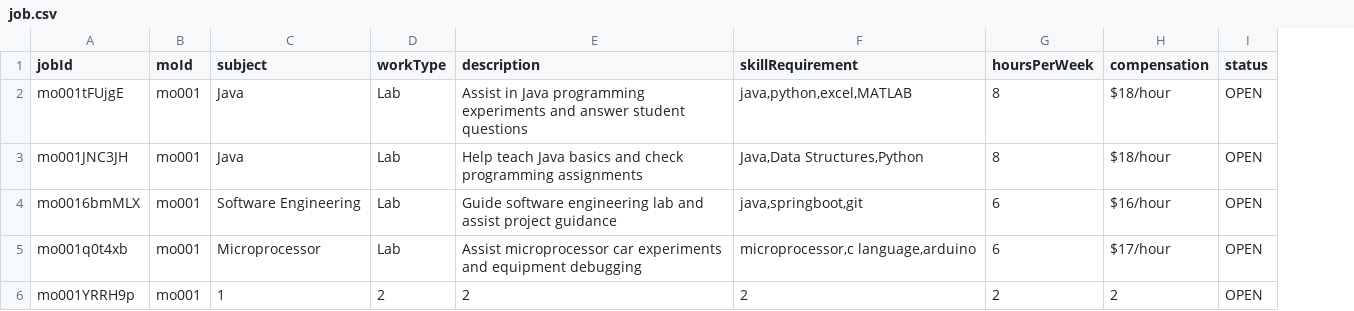
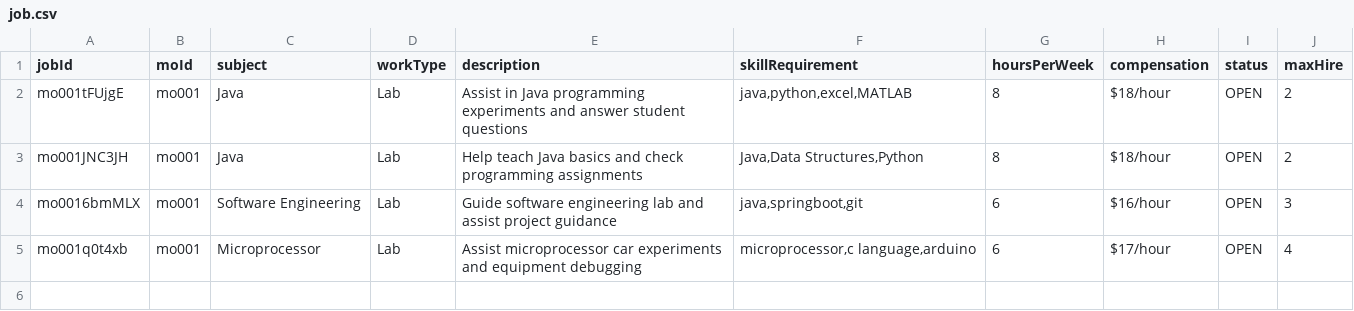
Before and after one commit to Linyao-Qi/Group31, a CSV file: web/data/job.csv, drawn as a sheet; removed rows and columns are numbered as before the commit, all else as after; the diff names each change by its address in the sheet, - before the commit and + after, or states it on an @@ line.

Commit message:
update max hire limit

```diff
--- a/web/data/job.csv
+++ b/web/data/job.csv
+column J (maxHire), rows 2-5: 2 | 2 | 3 | 4
-row 6: mo001YRRH9p | mo001 | 1 | 2 | 2 | 2 | 2 | 2 | OPEN
```
Also changed, not shown: web/data/application.csv, 18 other files.
